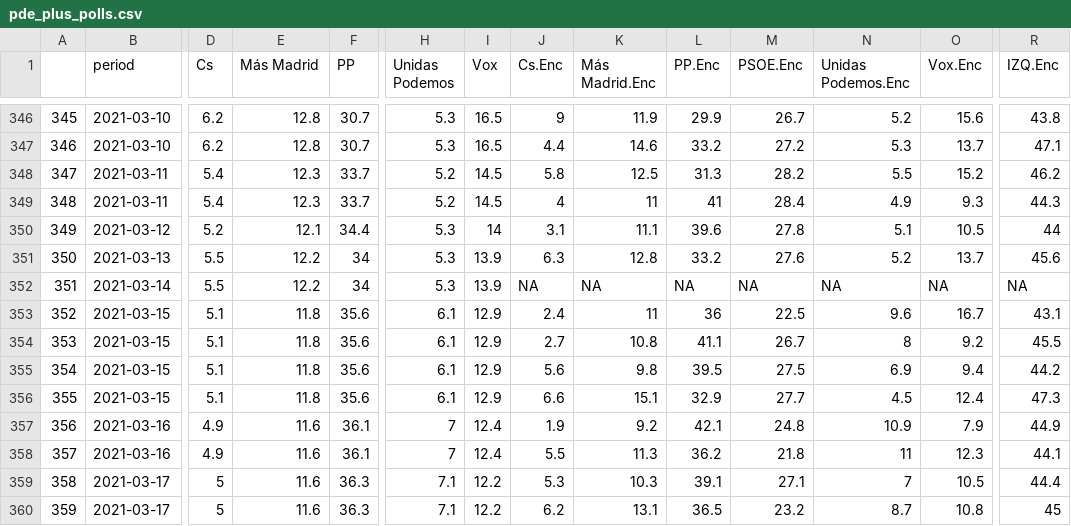
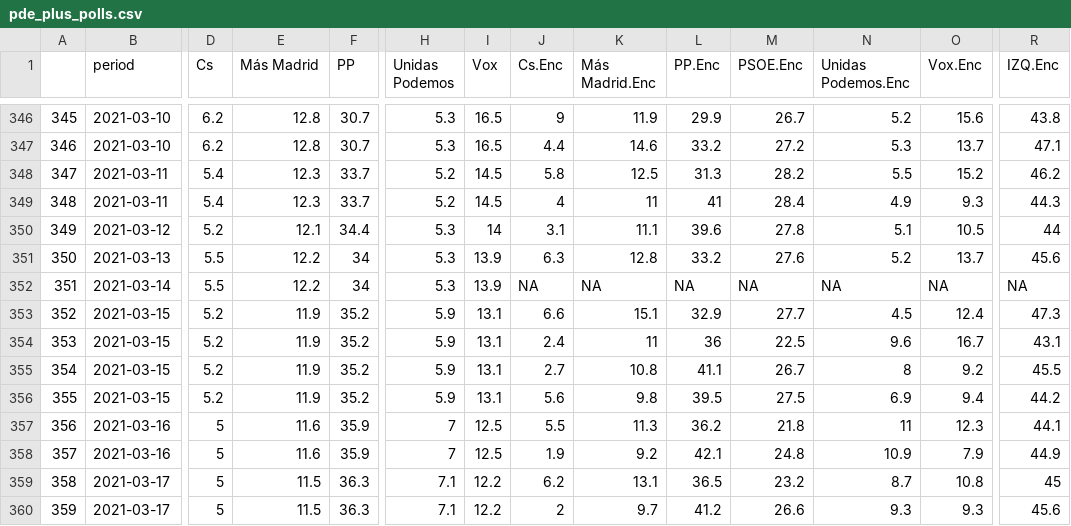
Before and after one commit to endikasatu/madrid-2021-model, a CSV file: data/pde_plus_polls.csv, drawn as a sheet; only a part is shown, gaps mark what is left out; removed rows and columns are numbered as before the commit, all else as after; rows hold the shown columns only; the diff covers the shown part only; the diff names each change by its address in the sheet, - before the commit and + after, or states it on an @@ line.

```diff
--- a/data/pde_plus_polls.csv
+++ b/data/pde_plus_polls.csv
+row 353: 352 | 2021-03-15 | 5.2 | 11.9 | 35.2 | 5.9 | 13.1 | 6.6 | 15.1 | 32.9 | 27.7 | 4.5 | 12.4 | 47.3
@@ column A renumbered between rows 354 and 368 @@
-D354:D356 (Cs): 5.1
+D354:D356 (Cs): 5.2
-E354:E356 (Más Madrid): 11.8
+E354:E356 (Más Madrid): 11.9
-F354:F356 (PP): 35.6
+F354:F356 (PP): 35.2
-H354:H356 (Unidas Podemos): 6.1
+H354:H356 (Unidas Podemos): 5.9
-I354:I356 (Vox): 12.9
+I354:I356 (Vox): 13.1
-row 356: 355 | 2021-03-15 | 5.1 | 11.8 | 35.6 | 6.1 | 12.9 | 6.6 | 15.1 | 32.9 | 27.7 | 4.5 | 12.4 | 47.3
-row 357: 356 | 2021-03-16 | 4.9 | 11.6 | 36.1 | 7 | 12.4 | 1.9 | 9.2 | 42.1 | 24.8 | 10.9 | 7.9 | 44.9
-D357 (Cs): 4.9
+D357 (Cs): 5
-F357 (PP): 36.1
+F357 (PP): 35.9
-I357 (Vox): 12.4
+I357 (Vox): 12.5
+row 358: 357 | 2021-03-16 | 5 | 11.6 | 35.9 | 7 | 12.5 | 1.9 | 9.2 | 42.1 | 24.8 | 10.9 | 7.9 | 44.9
-E359:E360 (Más Madrid): 11.6
+E359:E360 (Más Madrid): 11.5
-J359 (Cs.Enc): 5.3
+J359 (Cs.Enc): 6.2
-K359 (Más Madrid.Enc): 10.3
+K359 (Más Madrid.Enc): 13.1
-L359 (PP.Enc): 39.1
+L359 (PP.Enc): 36.5
-M359 (PSOE.Enc): 27.1
+M359 (PSOE.Enc): 23.2
-N359 (Unidas Podemos.Enc): 7
+N359 (Unidas Podemos.Enc): 8.7
-O359 (Vox.Enc): 10.5
+O359 (Vox.Enc): 10.8
-R359 (IZQ.Enc): 44.4
+R359 (IZQ.Enc): 45
-J360 (Cs.Enc): 6.2
+J360 (Cs.Enc): 2
-K360 (Más Madrid.Enc): 13.1
+K360 (Más Madrid.Enc): 9.7
-L360 (PP.Enc): 36.5
+L360 (PP.Enc): 41.2
-M360 (PSOE.Enc): 23.2
+M360 (PSOE.Enc): 26.6
-N360 (Unidas Podemos.Enc): 8.7
+N360 (Unidas Podemos.Enc): 9.3
-O360 (Vox.Enc): 10.8
+O360 (Vox.Enc): 9.3
-R360 (IZQ.Enc): 45
+R360 (IZQ.Enc): 45.6
```
Also changed, not shown: 2 added rows and 48 edited cells elsewhere in this file, data/polls.csv.
